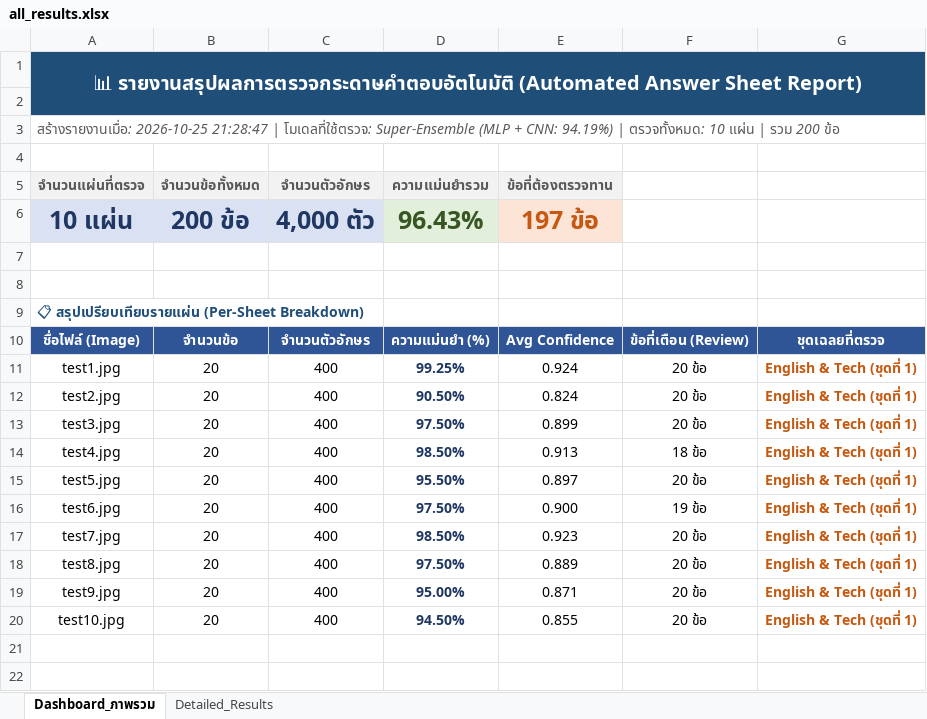
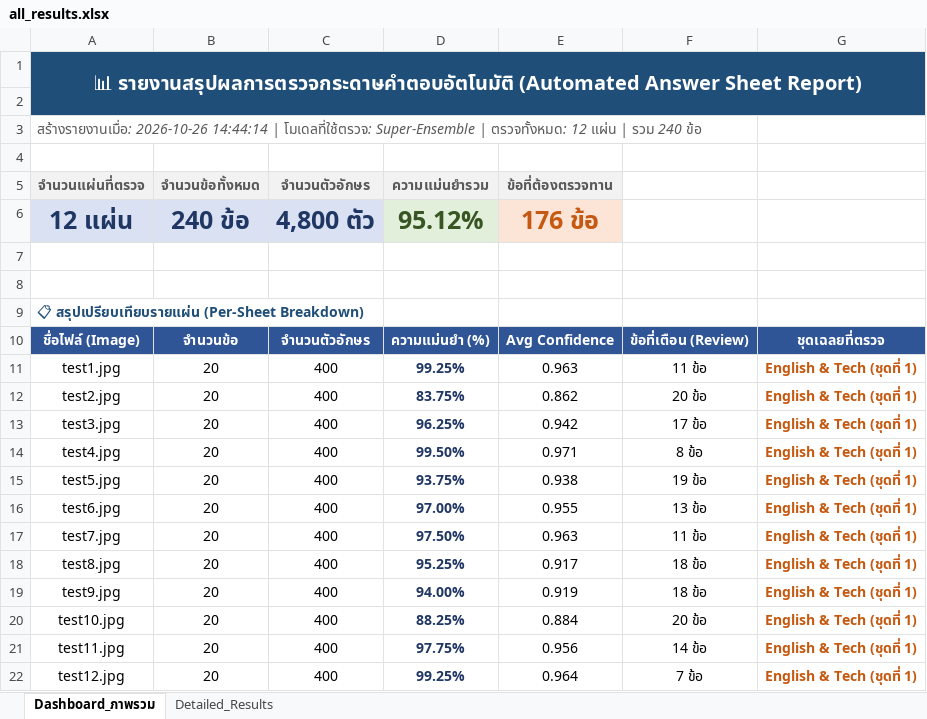
Before and after one commit to 67160213-ux/Project_CV, an Excel workbook: outputs/results/all_results.xlsx, sheet Dashboard_ภาพรวม, drawn as a sheet; values as stored, in another font and other column widths than the file's, no borders; removed rows and columns are numbered as before the commit, all else as after; the diff names each change by its address in the sheet, - before the commit and + after, or states it on an @@ line.

Commit message:
feat: expand benchmark to 12 sheets (95.12% Super-Ensemble) and organize project files
- Update char_classifier.pkl to 17MB Dual-Ensemble model (93.04%)
- Fix Excel export and auto-route reports for all 3 models:
  * all_results.xlsx (Super-Ensemble 95.12%)
  * all_results_ensemble.xlsx (Dual-Ensemble MLP 93.04%)
  * all_results_cnn.xlsx (Custom 2D CNN 95.04%)
- Complete 12-sheet test benchmark (including test11 and test12)
- Add create_guided_templates.py and printable templates in templete/
- Organize project documentation and move pdf_text.txt to docs/
- Clean up redundant temporary visual artifacts

```diff
--- a/outputs/results/all_results.xlsx (sheet Dashboard_ภาพรวม)
+++ b/outputs/results/all_results.xlsx (sheet Dashboard_ภาพรวม)
-A3 (จำนวนแผ่นที่ตรวจ): สร้างรายงานเมื่อ: 2026-10-25 21:28:47 | โมเดลที่ใช้ตรวจ: Super-Ensemble (MLP + CNN: 94.19%) | ตรวจทั้งหมด: 10 แผ่น | รวม 200 ข้อ
+A3 (จำนวนแผ่นที่ตรวจ): สร้างรายงานเมื่อ: 2026-10-26 14:44:14 | โมเดลที่ใช้ตรวจ: Super-Ensemble | ตรวจทั้งหมด: 12 แผ่น | รวม 240 ข้อ
-row 6: 10 แผ่น | 200 ข้อ | 4,000 ตัว | 96.43% | 197 ข้อ
+row 6: 12 แผ่น | 240 ข้อ | 4,800 ตัว | 95.12% | 176 ข้อ
-E11 (ข้อที่ต้องตรวจทาน): 0.924
+E11 (ข้อที่ต้องตรวจทาน): 0.963
-F11: 20 ข้อ
+F11: 11 ข้อ
-D12 (ความแม่นยำรวม): 90.50%
+D12 (ความแม่นยำรวม): 83.75%
-E12 (ข้อที่ต้องตรวจทาน): 0.824
+E12 (ข้อที่ต้องตรวจทาน): 0.862
-D13 (ความแม่นยำรวม): 97.50%
+D13 (ความแม่นยำรวม): 96.25%
-E13 (ข้อที่ต้องตรวจทาน): 0.899
+E13 (ข้อที่ต้องตรวจทาน): 0.942
-F13: 20 ข้อ
+F13: 17 ข้อ
-D14 (ความแม่นยำรวม): 98.50%
+D14 (ความแม่นยำรวม): 99.50%
-E14 (ข้อที่ต้องตรวจทาน): 0.913
+E14 (ข้อที่ต้องตรวจทาน): 0.971
-F14: 18 ข้อ
+F14: 8 ข้อ
-D15 (ความแม่นยำรวม): 95.50%
+D15 (ความแม่นยำรวม): 93.75%
-E15 (ข้อที่ต้องตรวจทาน): 0.897
+E15 (ข้อที่ต้องตรวจทาน): 0.938
-F15: 20 ข้อ
+F15: 19 ข้อ
-D16 (ความแม่นยำรวม): 97.50%
+D16 (ความแม่นยำรวม): 97.00%
-E16 (ข้อที่ต้องตรวจทาน): 0.900
+E16 (ข้อที่ต้องตรวจทาน): 0.955
-F16: 19 ข้อ
+F16: 13 ข้อ
-D17 (ความแม่นยำรวม): 98.50%
+D17 (ความแม่นยำรวม): 97.50%
-E17 (ข้อที่ต้องตรวจทาน): 0.923
+E17 (ข้อที่ต้องตรวจทาน): 0.963
-F17: 20 ข้อ
+F17: 11 ข้อ
-D18 (ความแม่นยำรวม): 97.50%
+D18 (ความแม่นยำรวม): 95.25%
-E18 (ข้อที่ต้องตรวจทาน): 0.889
+E18 (ข้อที่ต้องตรวจทาน): 0.917
-F18:F19: 20 ข้อ
+F18:F19: 18 ข้อ
-D19 (ความแม่นยำรวม): 95.00%
+D19 (ความแม่นยำรวม): 94.00%
-E19 (ข้อที่ต้องตรวจทาน): 0.871
+E19 (ข้อที่ต้องตรวจทาน): 0.919
-D20 (ความแม่นยำรวม): 94.50%
+D20 (ความแม่นยำรวม): 88.25%
-E20 (ข้อที่ต้องตรวจทาน): 0.855
+E20 (ข้อที่ต้องตรวจทาน): 0.884
+row 21: test11.jpg | 20 | 400 | 97.75% | 0.956 | 14 ข้อ | English & Tech (ชุดที่ 1)
+row 22: test12.jpg | 20 | 400 | 99.25% | 0.964 | 7 ข้อ | English & Tech (ชุดที่ 1)
```
Also changed, not shown: sheet Detailed_Results, outputs/results/all_results_cnn.xlsx, outputs/results/all_results_ensemble.xlsx, 53 other files.
